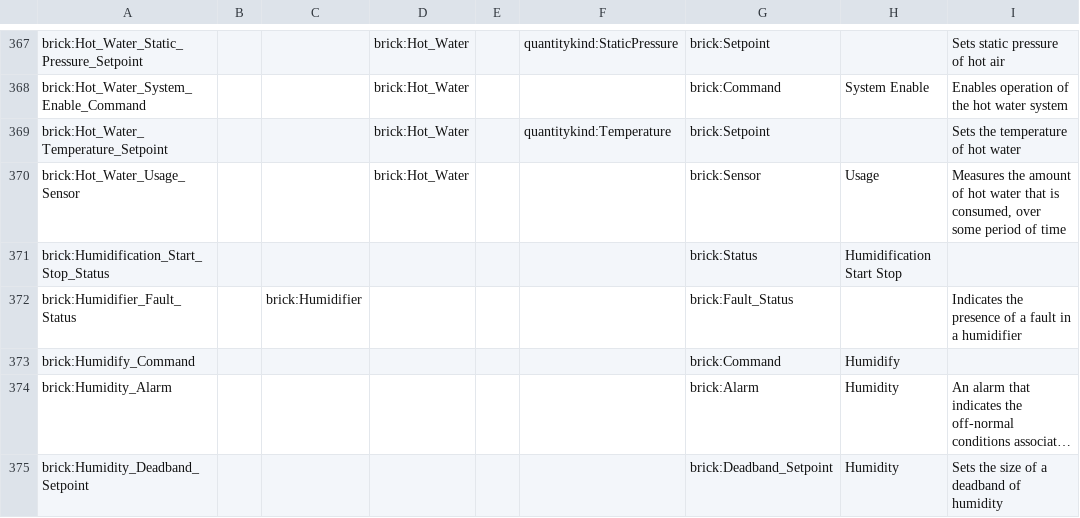
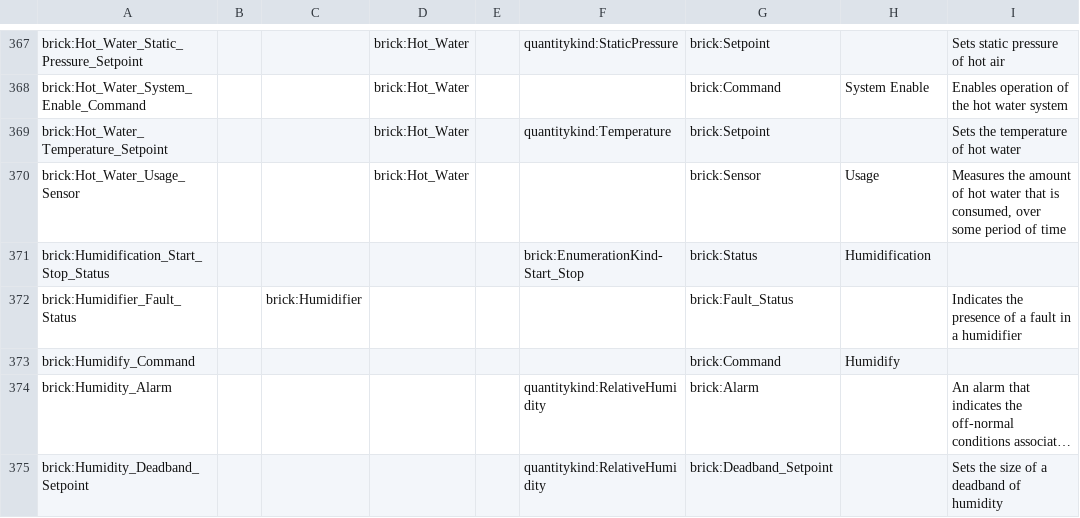
Before and after one commit to BrickSchema/Brick, a CSV file: bricksrc/points.csv, drawn as a sheet; only a part is shown, gaps mark what is left out; long unchanged cells end in …; the diff covers the shown part only; the diff names each change by its address in the sheet, - before the commit and + after, or states it on an @@ line.

Commit message:
Define all point attributes [no ci]

```diff
--- a/bricksrc/points.csv
+++ b/bricksrc/points.csv
-F371: (empty)
+F371: brick:EnumerationKind-Start_Stop
-H371: Humidification Start Stop
+H371: Humidification
-F374:F375: (empty)
+F374:F375: quantitykind:RelativeHumidity
-H374:H375: Humidity
+H374:H375: (empty)
```
Also changed, not shown: 100 edited cells elsewhere in this file.
